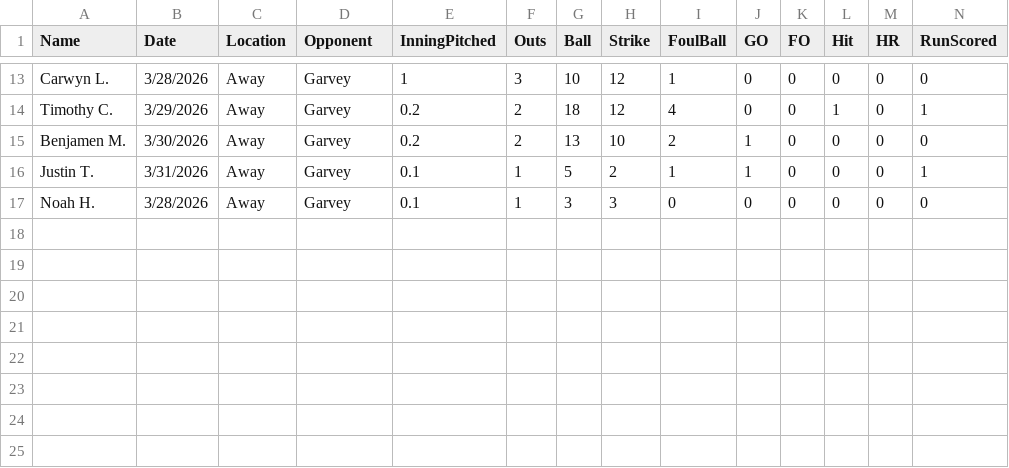
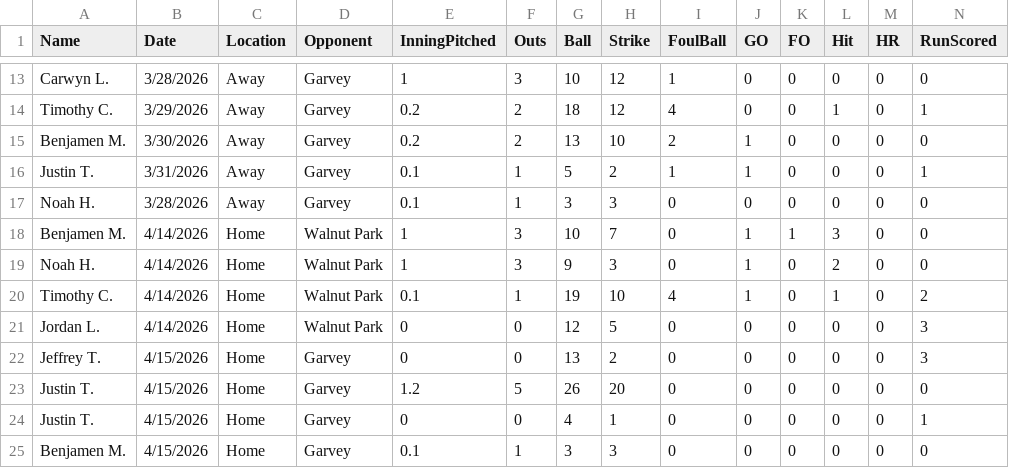
Before and after one commit to dennietruong/BaseballPitchingDashboard, a CSV file: PitchingData2026.csv, drawn as a sheet; only a part is shown, gaps mark what is left out; rows hold the shown columns only; the diff names each change by its address in the sheet, - before the commit and + after, or states it on an @@ line.

```diff
--- a/PitchingData2026.csv
+++ b/PitchingData2026.csv
+row 18: Benjamen M. | 4/14/2026 | Home | Walnut Park | 1 | 3 | 10 | 7 | 0 | 1 | 1 | 3 | 0 | 0
+row 19: Noah H. | 4/14/2026 | Home | Walnut Park | 1 | 3 | 9 | 3 | 0 | 1 | 0 | 2 | 0 | 0
+row 20: Timothy C. | 4/14/2026 | Home | Walnut Park | 0.1 | 1 | 19 | 10 | 4 | 1 | 0 | 1 | 0 | 2
+row 21: Jordan L. | 4/14/2026 | Home | Walnut Park | 0 | 0 | 12 | 5 | 0 | 0 | 0 | 0 | 0 | 3
+row 22: Jeffrey T. | 4/15/2026 | Home | Garvey | 0 | 0 | 13 | 2 | 0 | 0 | 0 | 0 | 0 | 3
+row 23: Justin T. | 4/15/2026 | Home | Garvey | 1.2 | 5 | 26 | 20 | 0 | 0 | 0 | 0 | 0 | 0
+row 24: Justin T. | 4/15/2026 | Home | Garvey | 0 | 0 | 4 | 1 | 0 | 0 | 0 | 0 | 0 | 1
+row 25: Benjamen M. | 4/15/2026 | Home | Garvey | 0.1 | 1 | 3 | 3 | 0 | 0 | 0 | 0 | 0 | 0
```
Also changed, not shown: 2 other files.
